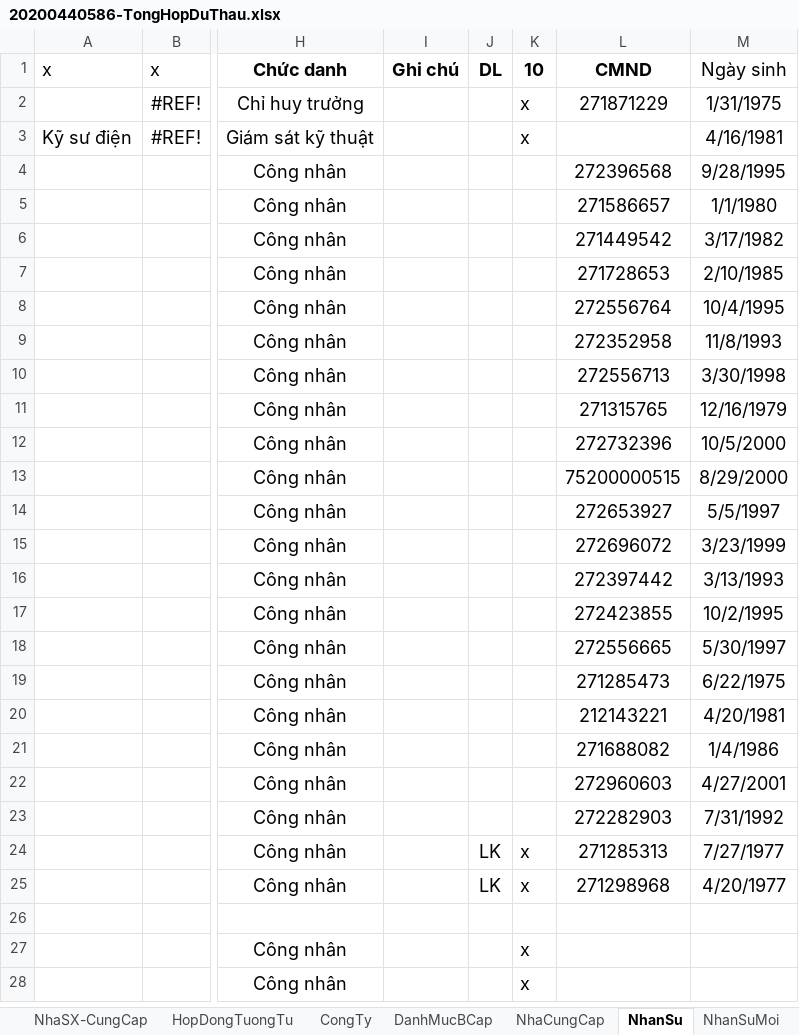
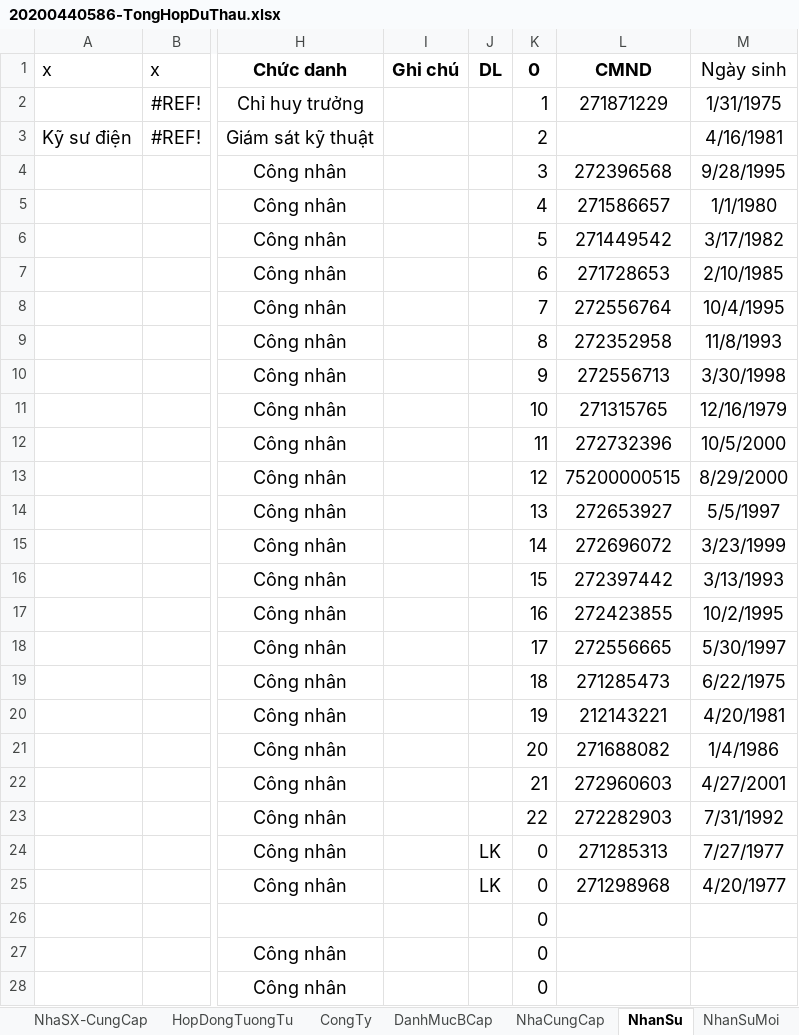
Before and after one commit to thuctd/ThuLoc, an Excel workbook: 20200440586-NangCap-XuanHoa-XuanPhu-XuanDinh/20200440586-TongHopDuThau.xlsx, sheet NhanSu, drawn as a sheet; only a part is shown, gaps mark what is left out; values as stored, in another font and other column widths than the file's, no borders; conditional formats not drawn; the diff covers the shown part only; the diff names each change by its address in the sheet, - before the commit and + after, or states it on an @@ line.

```diff
--- a/20200440586-NangCap-XuanHoa-XuanPhu-XuanDinh/20200440586-TongHopDuThau.xlsx (sheet NhanSu)
+++ b/20200440586-NangCap-XuanHoa-XuanPhu-XuanDinh/20200440586-TongHopDuThau.xlsx (sheet NhanSu)
-K1: 10
+K1: 0
-K2 (0): x
+K2 (0): 1
-K3 (0): x
+K3 (0): 2
-K4 (0): (empty)
+K4 (0): 3
-K5 (0): (empty)
+K5 (0): 4
-K6 (0): (empty)
+K6 (0): 5
-K7 (0): (empty)
+K7 (0): 6
-K8 (0): (empty)
+K8 (0): 7
-K9 (0): (empty)
+K9 (0): 8
-K10 (0): (empty)
+K10 (0): 9
-K11 (0): (empty)
+K11 (0): 10
-K12 (0): (empty)
+K12 (0): 11
-K13 (0): (empty)
+K13 (0): 12
-K14 (0): (empty)
+K14 (0): 13
-K15 (0): (empty)
+K15 (0): 14
-K16 (0): (empty)
+K16 (0): 15
-K17 (0): (empty)
+K17 (0): 16
-K18 (0): (empty)
+K18 (0): 17
-K19 (0): (empty)
+K19 (0): 18
-K20 (0): (empty)
+K20 (0): 19
-K21 (0): (empty)
+K21 (0): 20
-K22 (0): (empty)
+K22 (0): 21
-K23 (0): (empty)
+K23 (0): 22
-K24:K25 (0): x
+K24:K25 (0): 0
-K26 (0): (empty)
+K26 (0): 0
-K27:K28 (0): x
+K27:K28 (0): 0
```
Also changed, not shown: 27 added rows and 24 edited cells elsewhere in this sheet, sheet Xuân Phú, sheet CongTy, 52 other files.
